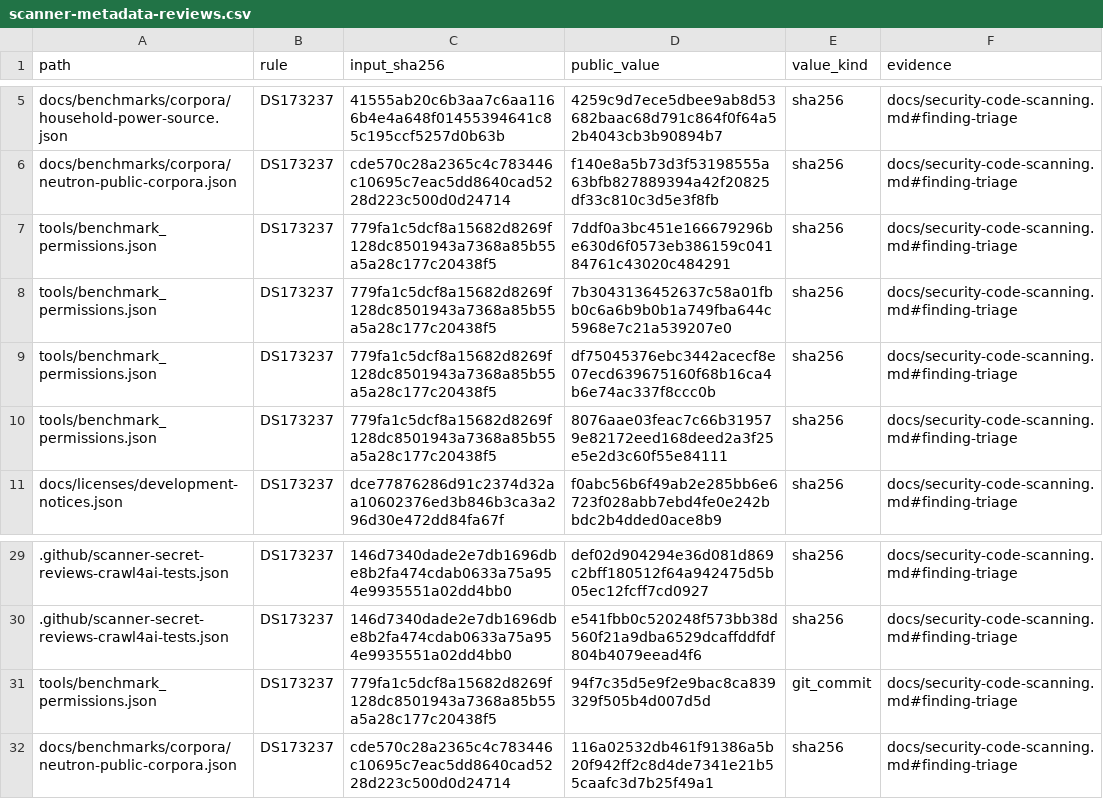
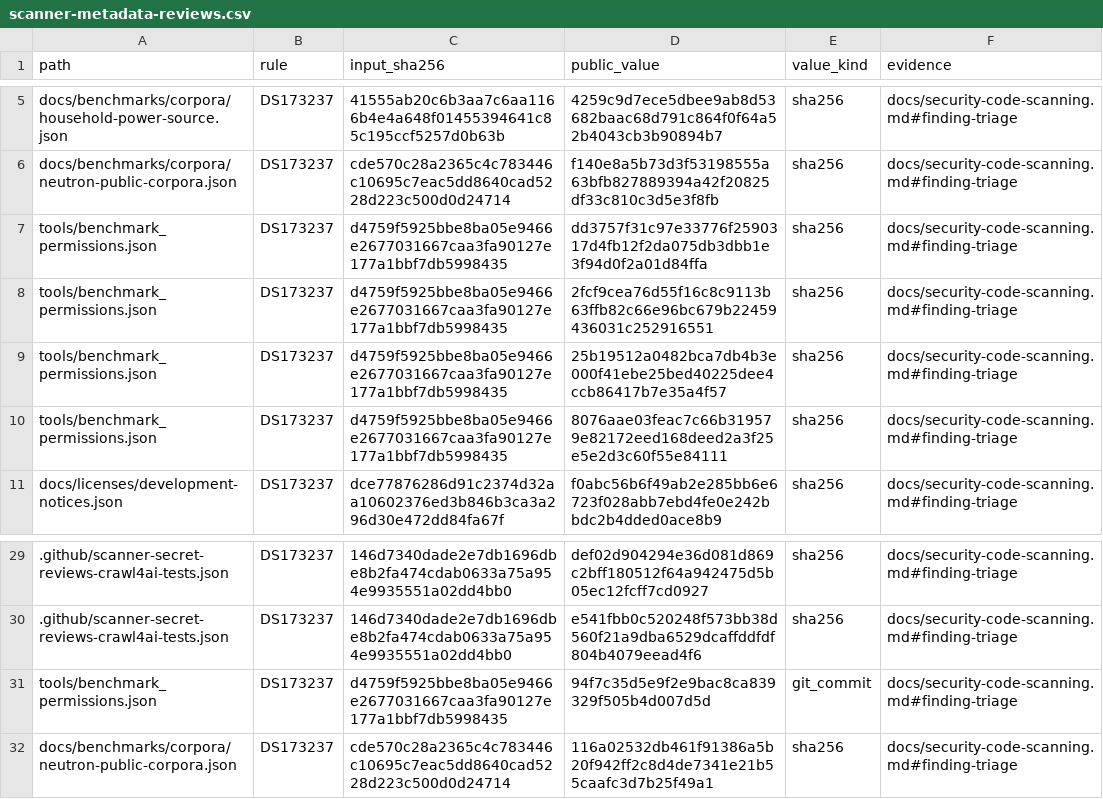
Before and after one commit to strmt7/FlitzZip, a CSV file: .github/scanner-metadata-reviews.csv, drawn as a sheet; only a part is shown, gaps mark what is left out; the diff names each change by its address in the sheet, - before the commit and + after, or states it on an @@ line.

```diff
--- a/.github/scanner-metadata-reviews.csv
+++ b/.github/scanner-metadata-reviews.csv
-C7:C10 (input_sha256): 779fa1c5dcf8a15682d8269f128dc8501943a7368a85b55a5a28c177c20438f5
+C7:C10 (input_sha256): d4759f5925bbe8ba05e9466e2677031667caa3fa90127e177a1bbf7db5998435
-D7 (public_value): 7ddf0a3bc451e166679296be630d6f0573eb386159c04184761c43020c484291
+D7 (public_value): dd3757f31c97e33776f2590317d4fb12f2da075db3dbb1e3f94d0f2a01d84ffa
-D8 (public_value): 7b3043136452637c58a01fbb0c6a6b9b0b1a749fba644c5968e7c21a539207e0
+D8 (public_value): 2fcf9cea76d55f16c8c9113b63ffb82c66e96bc679b22459436031c252916551
-D9 (public_value): df75045376ebc3442acecf8e07ecd639675160f68b16ca4b6e74ac337f8ccc0b
+D9 (public_value): 25b19512a0482bca7db4b3e000f41ebe25bed40225dee4ccb86417b7e35a4f57
-C31 (input_sha256): 779fa1c5dcf8a15682d8269f128dc8501943a7368a85b55a5a28c177c20438f5
+C31 (input_sha256): d4759f5925bbe8ba05e9466e2677031667caa3fa90127e177a1bbf7db5998435
```
Also changed, not shown: .github/scanner-false-positive-reviews.csv, 9 other files.
